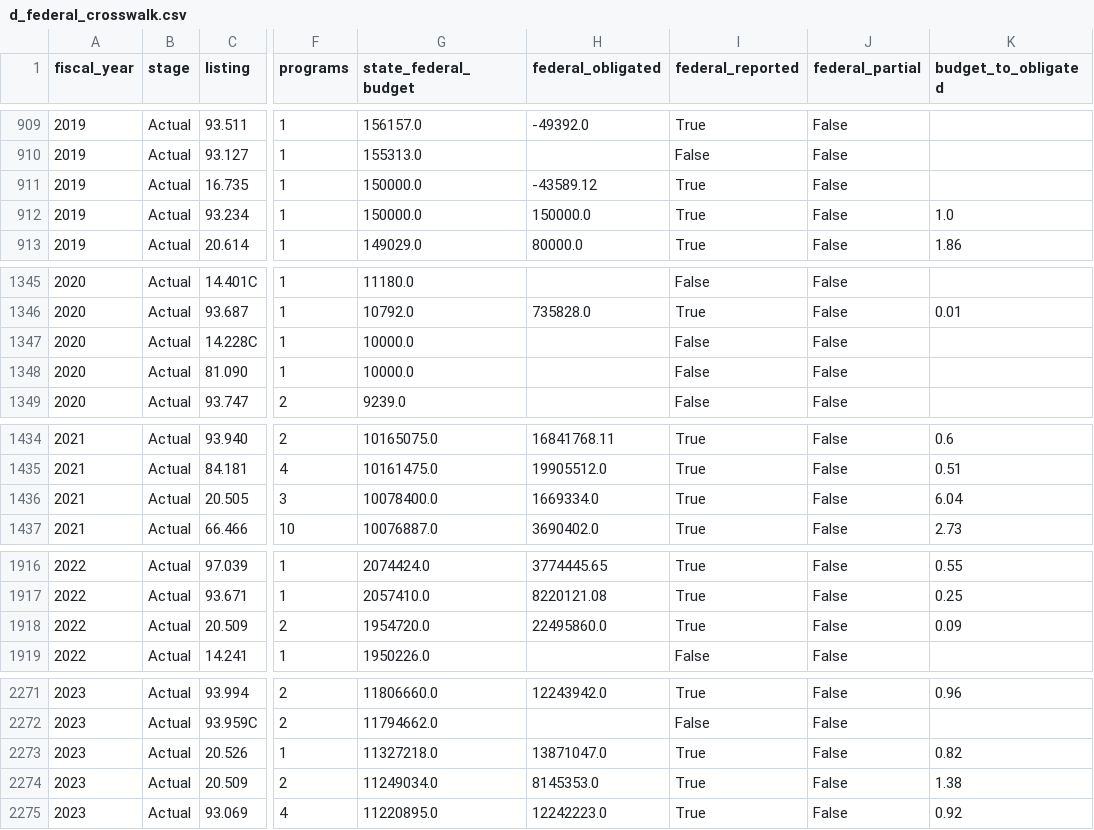
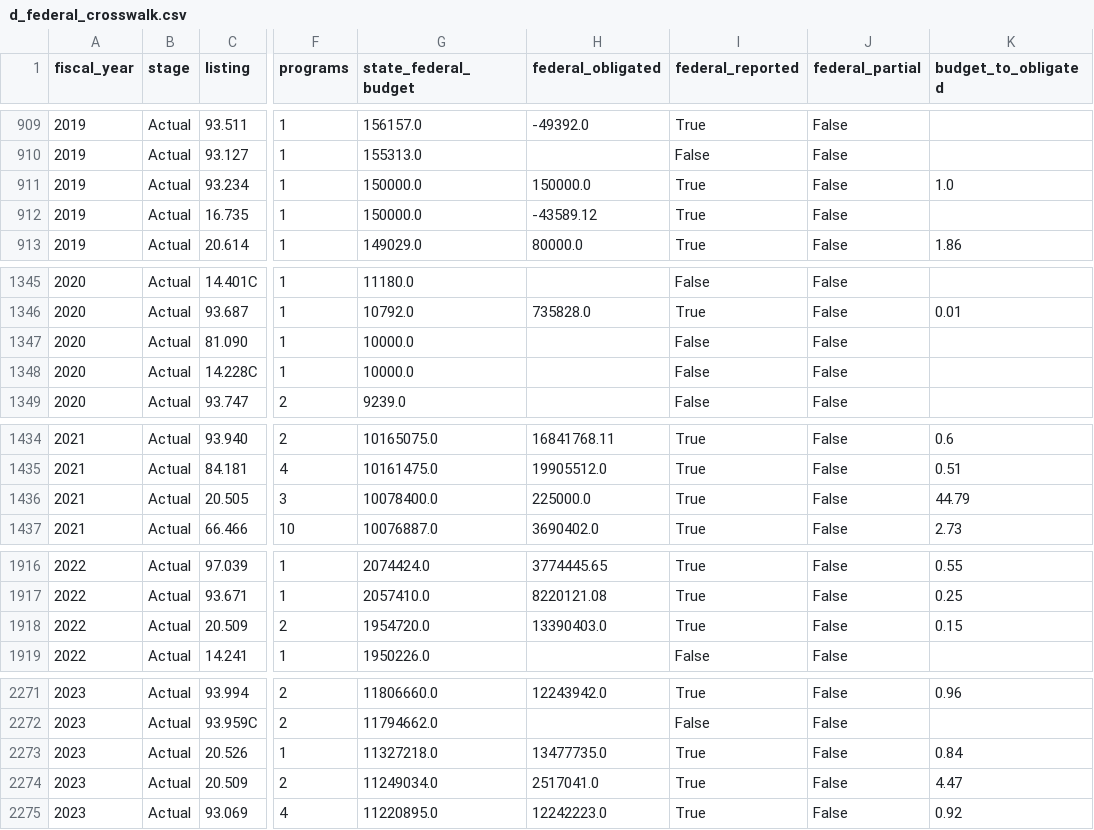
Before and after one commit to EVO3-Ecosystem/gmi-savings-tracker-v3, a CSV file: site_data/d_federal_crosswalk.csv, drawn as a sheet; only a part is shown, gaps mark what is left out; the diff covers the shown part only; the diff names each change by its address in the sheet, - before the commit and + after, or states it on an @@ line.

```diff
--- a/site_data/d_federal_crosswalk.csv
+++ b/site_data/d_federal_crosswalk.csv
@@ row 911 moved to row 912: 2019 @@
@@ row 1347 moved to row 1348: 2020 @@
-H1436 (federal_obligated): 1669334.0
+H1436 (federal_obligated): 225000.0
-K1436 (budget_to_obligated): 6.04
+K1436 (budget_to_obligated): 44.79
-H1918 (federal_obligated): 22495860.0
+H1918 (federal_obligated): 13390403.0
-K1918 (budget_to_obligated): 0.09
+K1918 (budget_to_obligated): 0.15
-H2273 (federal_obligated): 13871047.0
+H2273 (federal_obligated): 13477735.0
-K2273 (budget_to_obligated): 0.82
+K2273 (budget_to_obligated): 0.84
-H2274 (federal_obligated): 8145353.0
+H2274 (federal_obligated): 2517041.0
-K2274 (budget_to_obligated): 1.38
+K2274 (budget_to_obligated): 4.47
```
Also changed, not shown: 5 moved rows elsewhere in this file, docs/schemas/lineage.csv, docs/schemas/source_columns.csv, 16 other files.
